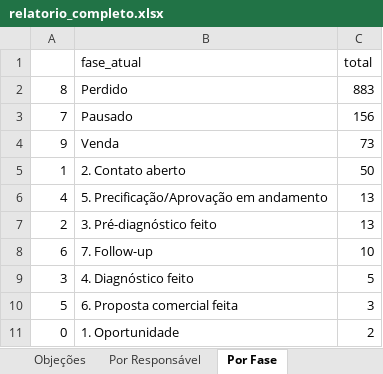
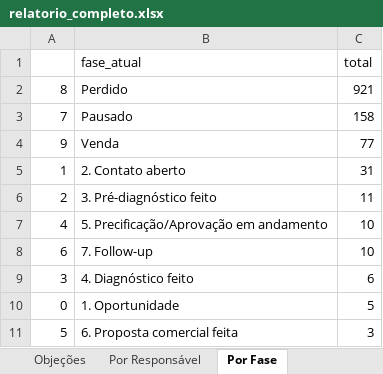
Before and after one commit to DigoP27A/pipefymetaanalysis, an Excel workbook: pipefy-crm/dados/relatorio_completo.xlsx, sheet Por Fase, drawn as a sheet; values as stored, in another font and other column widths than the file's, no borders; removed rows and columns are numbered as before the commit, all else as after; the diff names each change by its address in the sheet, - before the commit and + after, or states it on an @@ line.

```diff
--- a/pipefy-crm/dados/relatorio_completo.xlsx (sheet Por Fase)
+++ b/pipefy-crm/dados/relatorio_completo.xlsx (sheet Por Fase)
-C2 (total): 883
+C2 (total): 921
-C3 (total): 156
+C3 (total): 158
-C4 (total): 73
+C4 (total): 77
-C5 (total): 50
+C5 (total): 31
-row 6: 4 | 5. Precificação/Aprovação em andamento | 13
-C6 (total): 13
+C6 (total): 11
+row 7: 4 | 5. Precificação/Aprovação em andamento | 10
-C9 (total): 5
+C9 (total): 6
+row 10: 0 | 1. Oportunidade | 5
-row 11: 0 | 1. Oportunidade | 2
```
Also changed, not shown: sheet Por Responsável, sheet Objeções, 2 other files.
